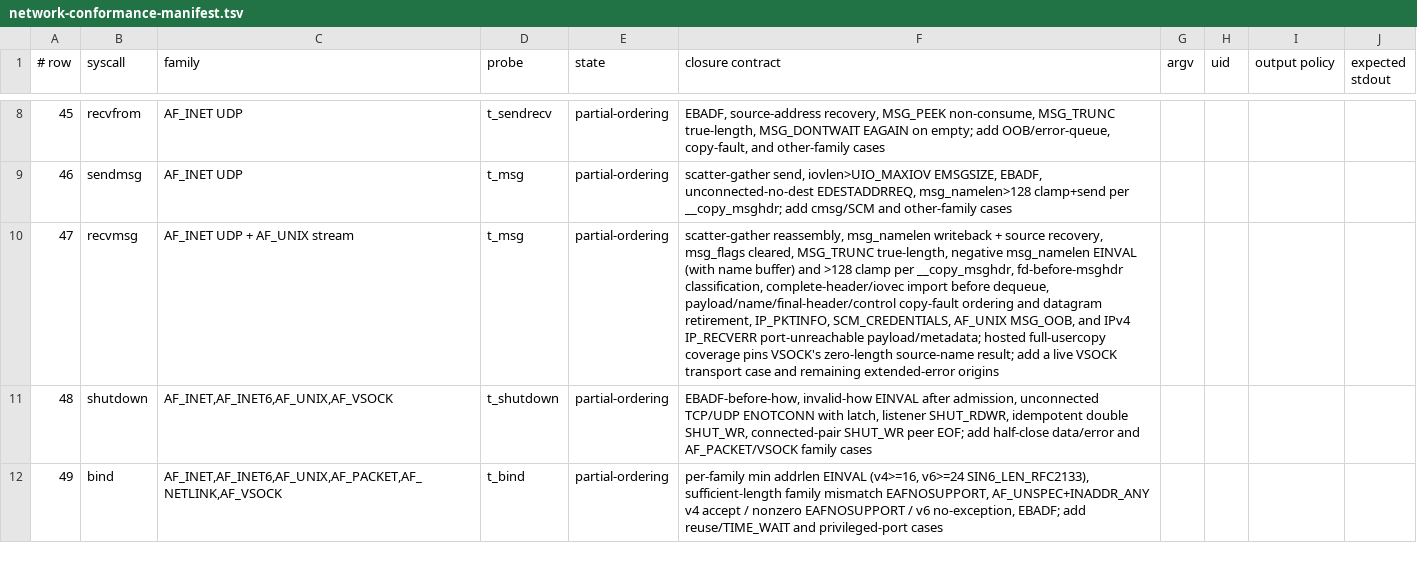
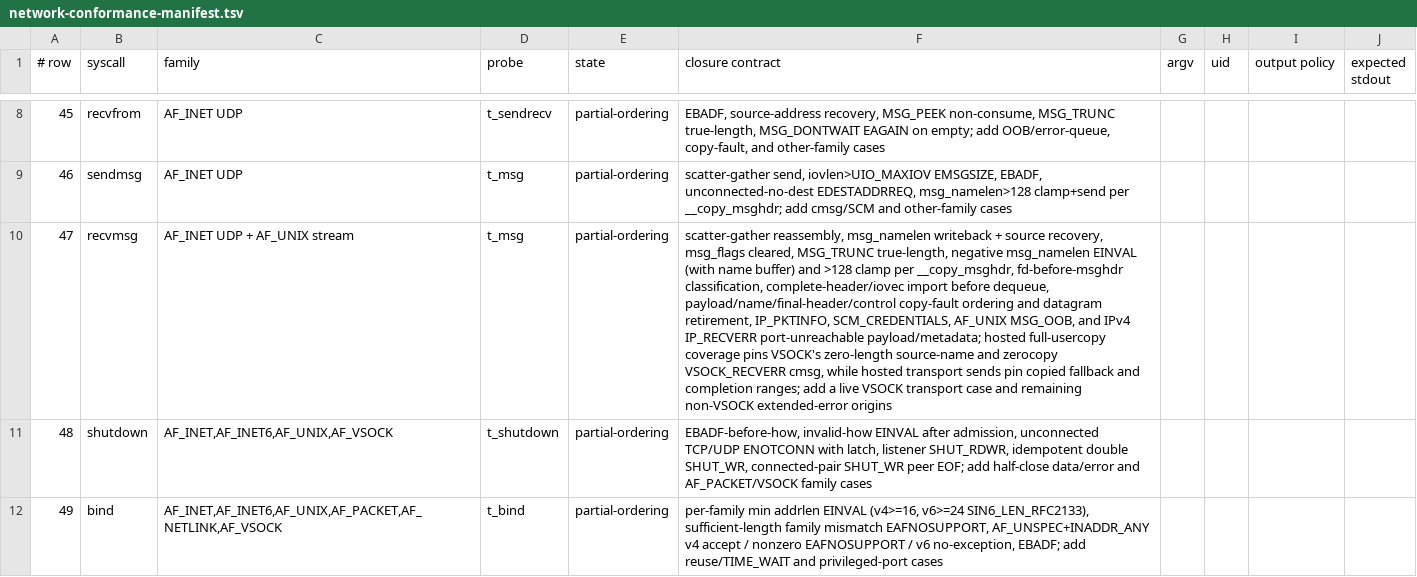
Before and after one commit to watkinslabs/oxide, a TSV file: tools/network-conformance-manifest.tsv, drawn as a sheet; only a part is shown, gaps mark what is left out; the diff names each change by its address in the sheet, - before the commit and + after, or states it on an @@ line.

Commit message:
doc: close VSOCK zerocopy blocker

```diff
--- a/tools/network-conformance-manifest.tsv
+++ b/tools/network-conformance-manifest.tsv
-F10 (closure contract): …zero-length source-name result; add a live VSOCK transport case and remaining extended-error origins
+F10 (closure contract): …zero-length source-name and zerocopy VSOCK_RECVERR cmsg, while hosted transport sends pin copied fallback and completion ranges; add a live VSOCK transport case and remaining non-VSOCK extended-error origins
```
Also changed, not shown: 2 other files.
